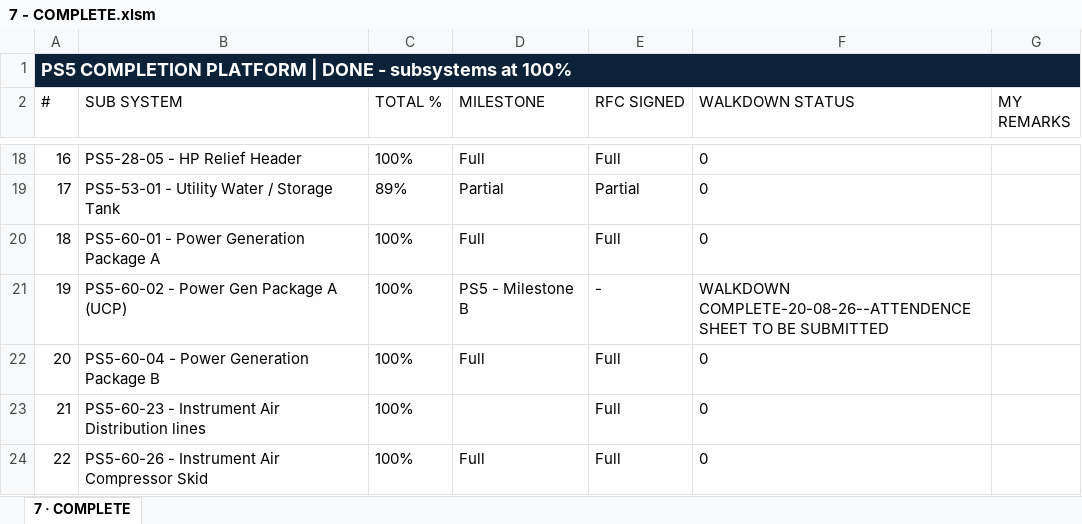
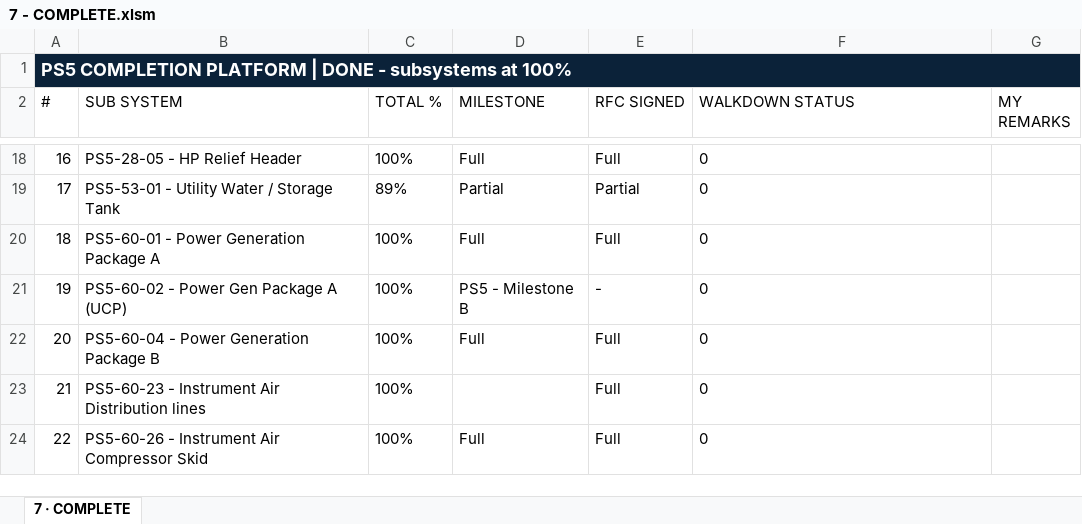
Before and after one commit to Mohamedgawad1/PS5-COMPLETION-PLATFORM, an Excel workbook: EXCEL/7 - COMPLETE.xlsm, sheet 7 · COMPLETE, drawn as a sheet; only a part is shown, gaps mark what is left out; values as stored, in another font and other column widths than the file's, no borders; the diff names each change by its address in the sheet, - before the commit and + after, or states it on an @@ line.

```diff
--- a/EXCEL/7 - COMPLETE.xlsm (sheet 7 · COMPLETE)
+++ b/EXCEL/7 - COMPLETE.xlsm (sheet 7 · COMPLETE)
-F21 (WALKDOWN STATUS): WALKDOWN COMPLETE-20-08-26--ATTENDENCE SHEET TO BE SUBMITTED
+F21 (WALKDOWN STATUS): 0
```
Also changed, not shown: EXCEL/1 - DASHBOARD.xlsx, EXCEL/2 - RFC PROGRESS.xlsx, 8 other files.
